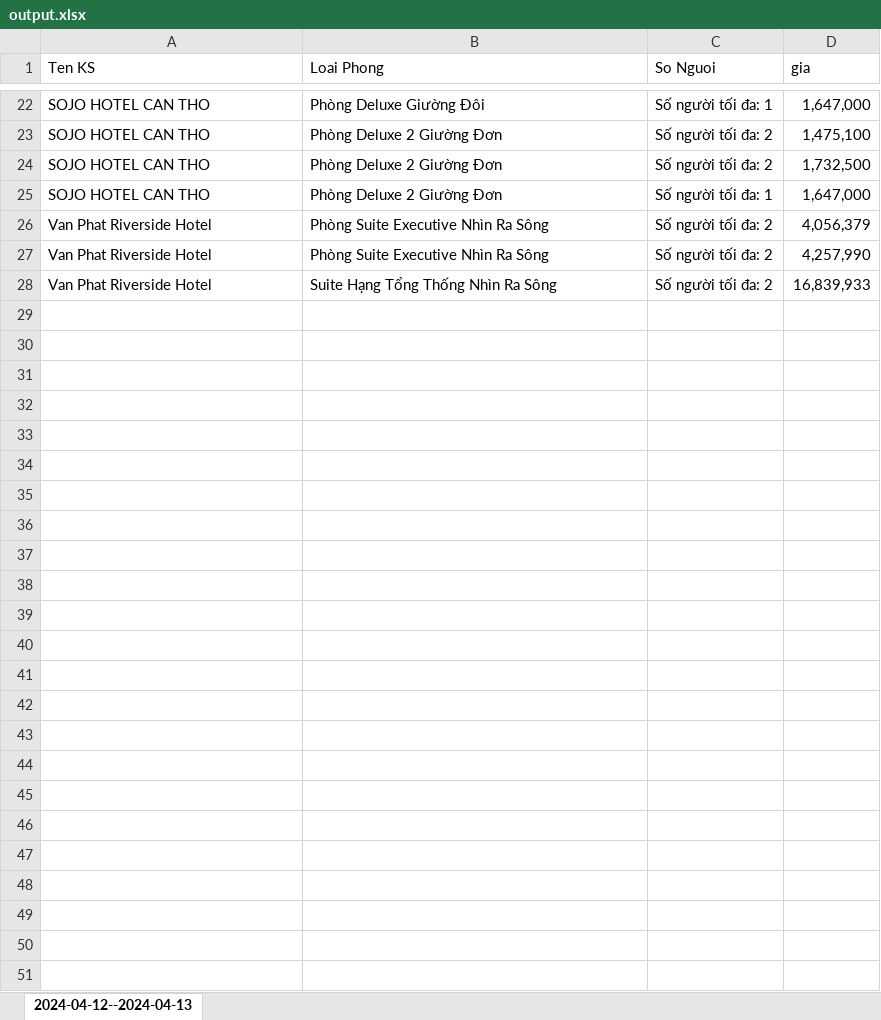
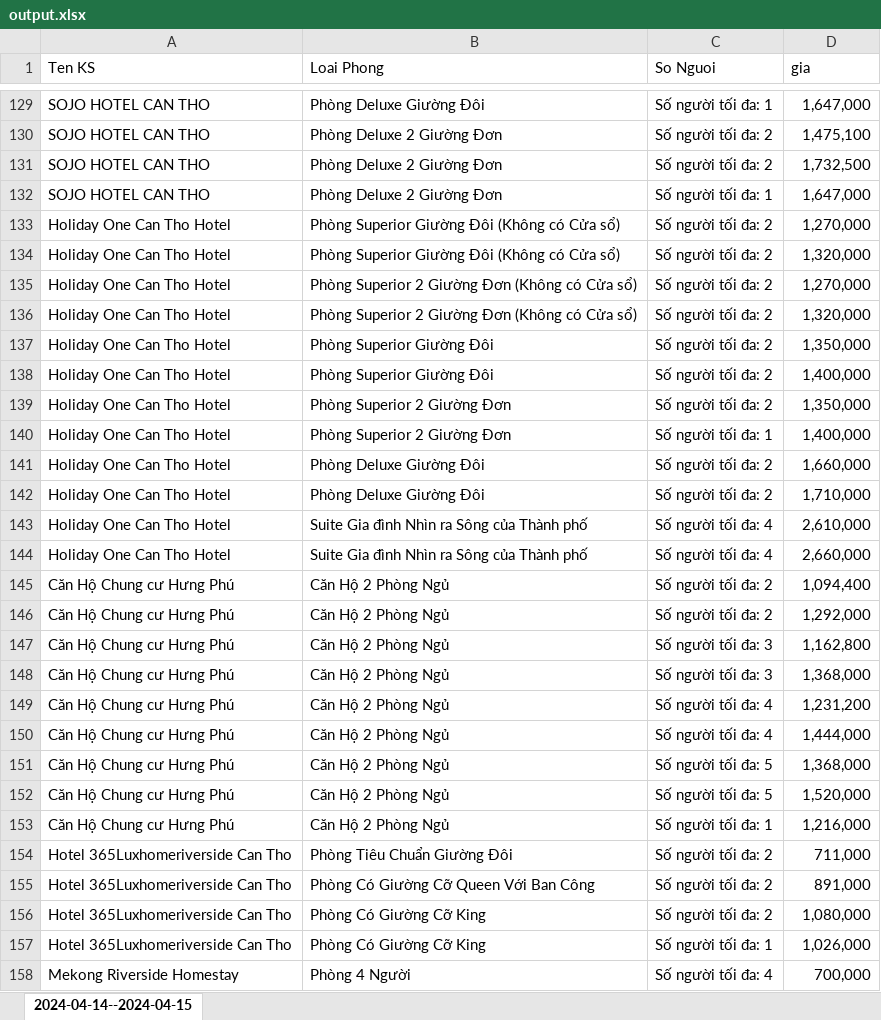
Before and after one commit to nntu/Gia_OTA, an Excel workbook: output.xlsx, sheet 2024-04-14--2024-04-15, drawn as a sheet; only a part is shown, gaps mark what is left out; values as stored, in another font and other column widths than the file's, no borders; removed rows and columns are numbered as before the commit, all else as after; the diff covers the shown part only; the diff names each change by its address in the sheet, - before the commit and + after, or states it on an @@ line.

```diff
--- a/output.xlsx (sheet 2024-04-14--2024-04-15)
+++ b/output.xlsx (sheet 2024-04-14--2024-04-15)
-sheet tab: 2024-04-12--2024-04-13
+sheet tab: 2024-04-14--2024-04-15
-row 26: Van Phat Riverside Hotel | Phòng Suite Executive Nhìn Ra Sông | Số người tối đa: 2 | 4,056,379
-row 27: Van Phat Riverside Hotel | Phòng Suite Executive Nhìn Ra Sông | Số người tối đa: 2 | 4,257,990
-row 28: Van Phat Riverside Hotel | Suite Hạng Tổng Thống Nhìn Ra Sông | Số người tối đa: 2 | 16,839,933
+row 133: Holiday One Can Tho Hotel | Phòng Superior Giường Đôi (Không có Cửa sổ) | Số người tối đa: 2 | 1,270,000
+row 134: Holiday One Can Tho Hotel | Phòng Superior Giường Đôi (Không có Cửa sổ) | Số người tối đa: 2 | 1,320,000
+row 135: Holiday One Can Tho Hotel | Phòng Superior 2 Giường Đơn (Không có Cửa sổ) | Số người tối đa: 2 | 1,270,000
+row 136: Holiday One Can Tho Hotel | Phòng Superior 2 Giường Đơn (Không có Cửa sổ) | Số người tối đa: 2 | 1,320,000
+row 137: Holiday One Can Tho Hotel | Phòng Superior Giường Đôi | Số người tối đa: 2 | 1,350,000
+row 138: Holiday One Can Tho Hotel | Phòng Superior Giường Đôi | Số người tối đa: 2 | 1,400,000
+row 139: Holiday One Can Tho Hotel | Phòng Superior 2 Giường Đơn | Số người tối đa: 2 | 1,350,000
+row 140: Holiday One Can Tho Hotel | Phòng Superior 2 Giường Đơn | Số người tối đa: 1 | 1,400,000
+row 141: Holiday One Can Tho Hotel | Phòng Deluxe Giường Đôi | Số người tối đa: 2 | 1,660,000
+row 142: Holiday One Can Tho Hotel | Phòng Deluxe Giường Đôi | Số người tối đa: 2 | 1,710,000
+row 143: Holiday One Can Tho Hotel | Suite Gia đình Nhìn ra Sông của Thành phố | Số người tối đa: 4 | 2,610,000
+row 144: Holiday One Can Tho Hotel | Suite Gia đình Nhìn ra Sông của Thành phố | Số người tối đa: 4 | 2,660,000
+row 145: Căn Hộ Chung cư Hưng Phú | Căn Hộ 2 Phòng Ngủ | Số người tối đa: 2 | 1,094,400
+row 146: Căn Hộ Chung cư Hưng Phú | Căn Hộ 2 Phòng Ngủ | Số người tối đa: 2 | 1,292,000
+row 147: Căn Hộ Chung cư Hưng Phú | Căn Hộ 2 Phòng Ngủ | Số người tối đa: 3 | 1,162,800
+row 148: Căn Hộ Chung cư Hưng Phú | Căn Hộ 2 Phòng Ngủ | Số người tối đa: 3 | 1,368,000
+row 149: Căn Hộ Chung cư Hưng Phú | Căn Hộ 2 Phòng Ngủ | Số người tối đa: 4 | 1,231,200
+row 150: Căn Hộ Chung cư Hưng Phú | Căn Hộ 2 Phòng Ngủ | Số người tối đa: 4 | 1,444,000
+row 151: Căn Hộ Chung cư Hưng Phú | Căn Hộ 2 Phòng Ngủ | Số người tối đa: 5 | 1,368,000
+row 152: Căn Hộ Chung cư Hưng Phú | Căn Hộ 2 Phòng Ngủ | Số người tối đa: 5 | 1,520,000
+row 153: Căn Hộ Chung cư Hưng Phú | Căn Hộ 2 Phòng Ngủ | Số người tối đa: 1 | 1,216,000
+row 154: Hotel 365Luxhomeriverside Can Tho | Phòng Tiêu Chuẩn Giường Đôi | Số người tối đa: 2 | 711,000
+row 155: Hotel 365Luxhomeriverside Can Tho | Phòng Có Giường Cỡ Queen Với Ban Công | Số người tối đa: 2 | 891,000
+row 156: Hotel 365Luxhomeriverside Can Tho | Phòng Có Giường Cỡ King | Số người tối đa: 2 | 1,080,000
+row 157: Hotel 365Luxhomeriverside Can Tho | Phòng Có Giường Cỡ King | Số người tối đa: 1 | 1,026,000
+row 158: Mekong Riverside Homestay | Phòng 4 Người | Số người tối đa: 4 | 700,000
```
Also changed, not shown: 112 added rows, 5 removed rows and 13 edited cells elsewhere in this sheet, 1 other file.
